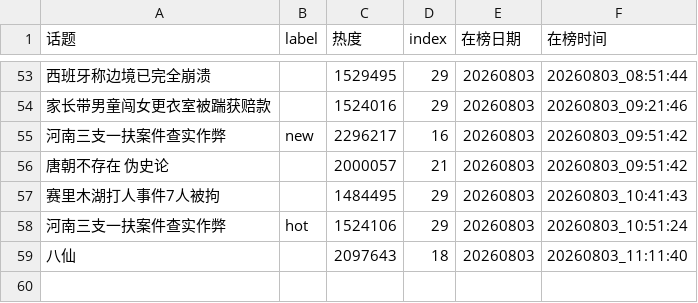
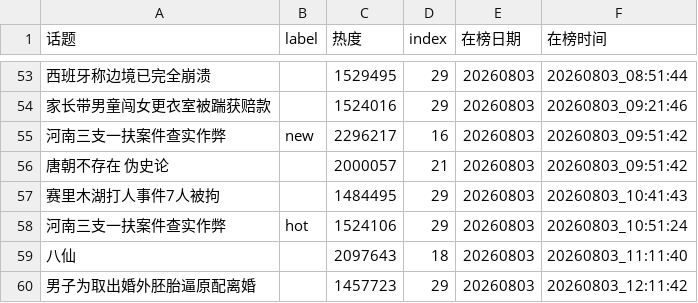
Before and after one commit to xxhe504/hottopic, a TSV file: data/zhihu/zhihu_hotsearch_20260803.tsv, drawn as a sheet; only a part is shown, gaps mark what is left out; the diff names each change by its address in the sheet, - before the commit and + after, or states it on an @@ line.

```diff
--- a/data/zhihu/zhihu_hotsearch_20260803.tsv
+++ b/data/zhihu/zhihu_hotsearch_20260803.tsv
+row 60: 男子为取出婚外胚胎逼原配离婚 |  | 1457723 | 29 | 20260803 | 20260803_12:11:42
```
Also changed, not shown: data/weibo/wb_hottopic_20260803.tsv, 2 other files.
